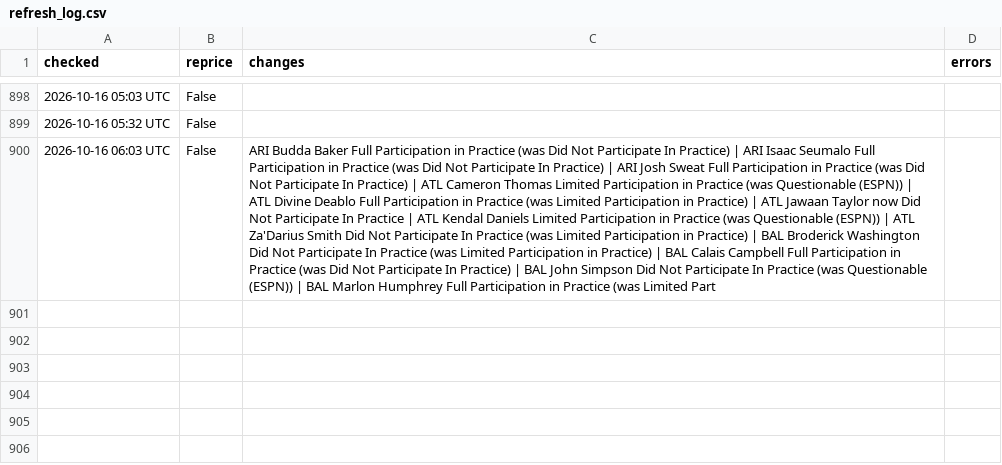
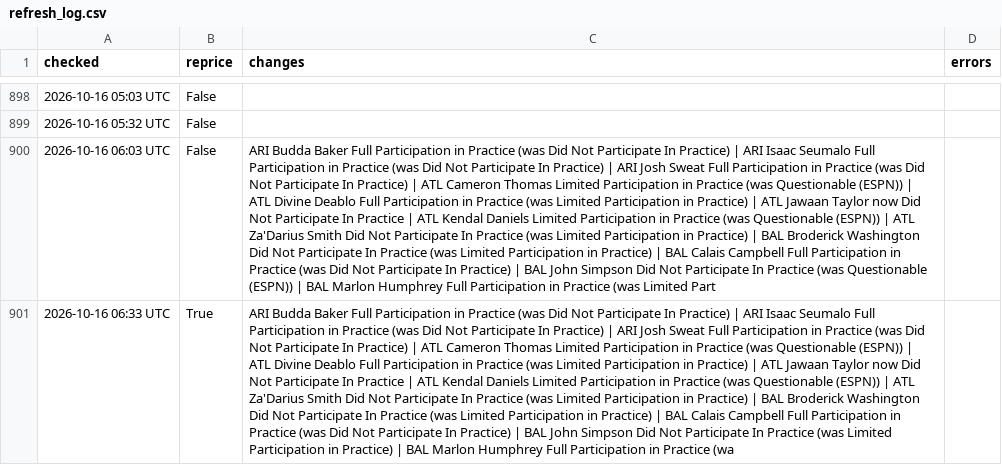
Before and after one commit to MattFos18/nfl-model, a CSV file: data/runs/refresh_log.csv, drawn as a sheet; only a part is shown, gaps mark what is left out; the diff names each change by its address in the sheet, - before the commit and + after, or states it on an @@ line.

```diff
--- a/data/runs/refresh_log.csv
+++ b/data/runs/refresh_log.csv
+row 901: 2026-10-16 06:33 UTC | True | ARI Budda Baker Full Participation in Practice (was Did Not Participate In Practice) | ARI Isaac Seumalo Full Participation in Practice (was Did Not Participate In Practice) | ARI Josh Sweat Full Participation in Practice (was Did Not Participate In Practice) | ATL Cameron Thomas Limited Participation in Practice (was Questionable (ESPN)) | ATL Divine Deablo Full Participation in Practice (was Limited Participation in Practice) | ATL Jawaan Taylor now Did Not Participate In Practice | ATL Kendal Daniels Limited Participation in Practice (was Questionable (ESPN)) | ATL Za'Darius Smith Did Not Participate In Practice (was Limited Participation in Practice) | BAL Broderick Washington Did Not Participate In Practice (was Limited Participation in Practice) | BAL Calais Campbell Full Participation in Practice (was Did Not Participate In Practice) | BAL John Simpson Did Not Participate In Practice (was Limited Participation in Practice) | BAL Marlon Humphrey Full Participation in Practice (wa
```
Also changed, not shown: data/lines/splits_latest.csv, data/lines/watch_log.csv, 20 other files.
